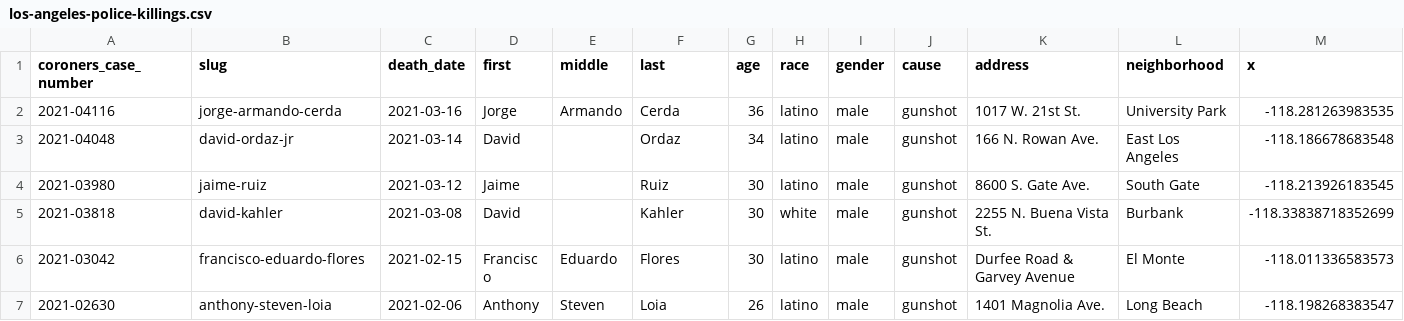
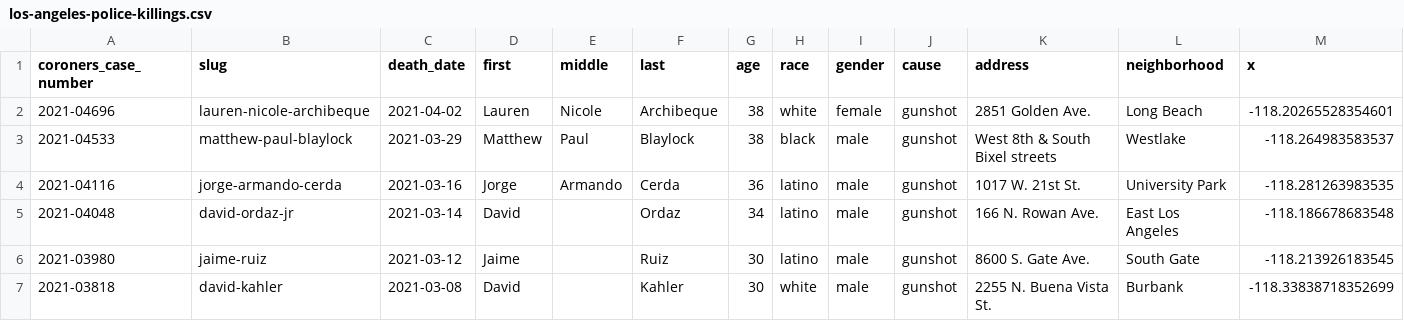
Before and after one commit to datadesk/los-angeles-police-killings-data, a CSV file: los-angeles-police-killings.csv, drawn as a sheet; only a part is shown; the shorter side is filled out with more unchanged rows; rows hold the shown columns only; the diff names each change by its address in the sheet, - before the commit and + after, or states it on an @@ line.

```diff
--- a/los-angeles-police-killings.csv
+++ b/los-angeles-police-killings.csv
+row 2: 2021-04696 | lauren-nicole-archibeque | 2021-04-02 | Lauren | Nicole | Archibeque | 38 | white | female | gunshot | 2851 Golden Ave. | Long Beach | -118.20265528354601
+row 3: 2021-04533 | matthew-paul-blaylock | 2021-03-29 | Matthew | Paul | Blaylock | 38 | black | male | gunshot | West 8th & South Bixel streets | Westlake | -118.264983583537
```
